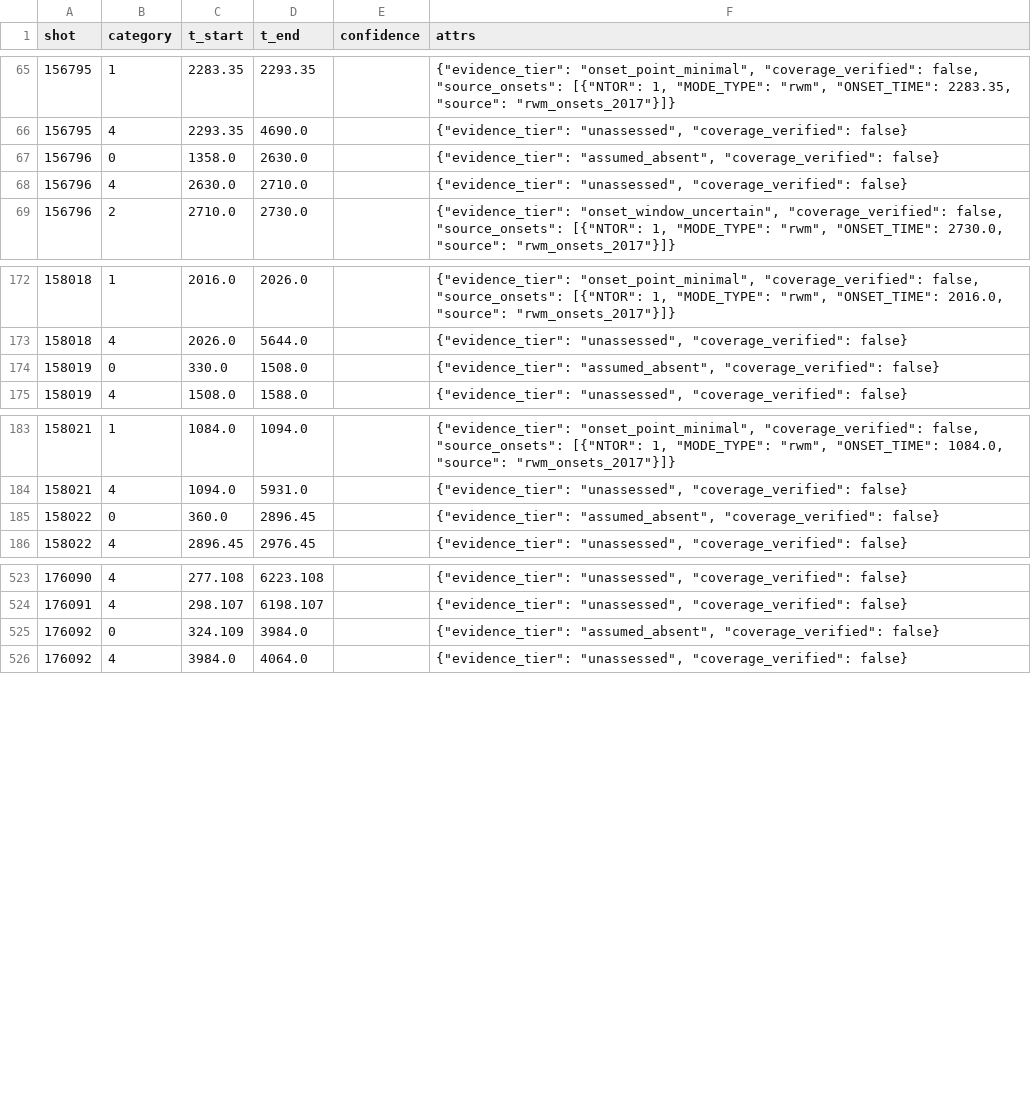
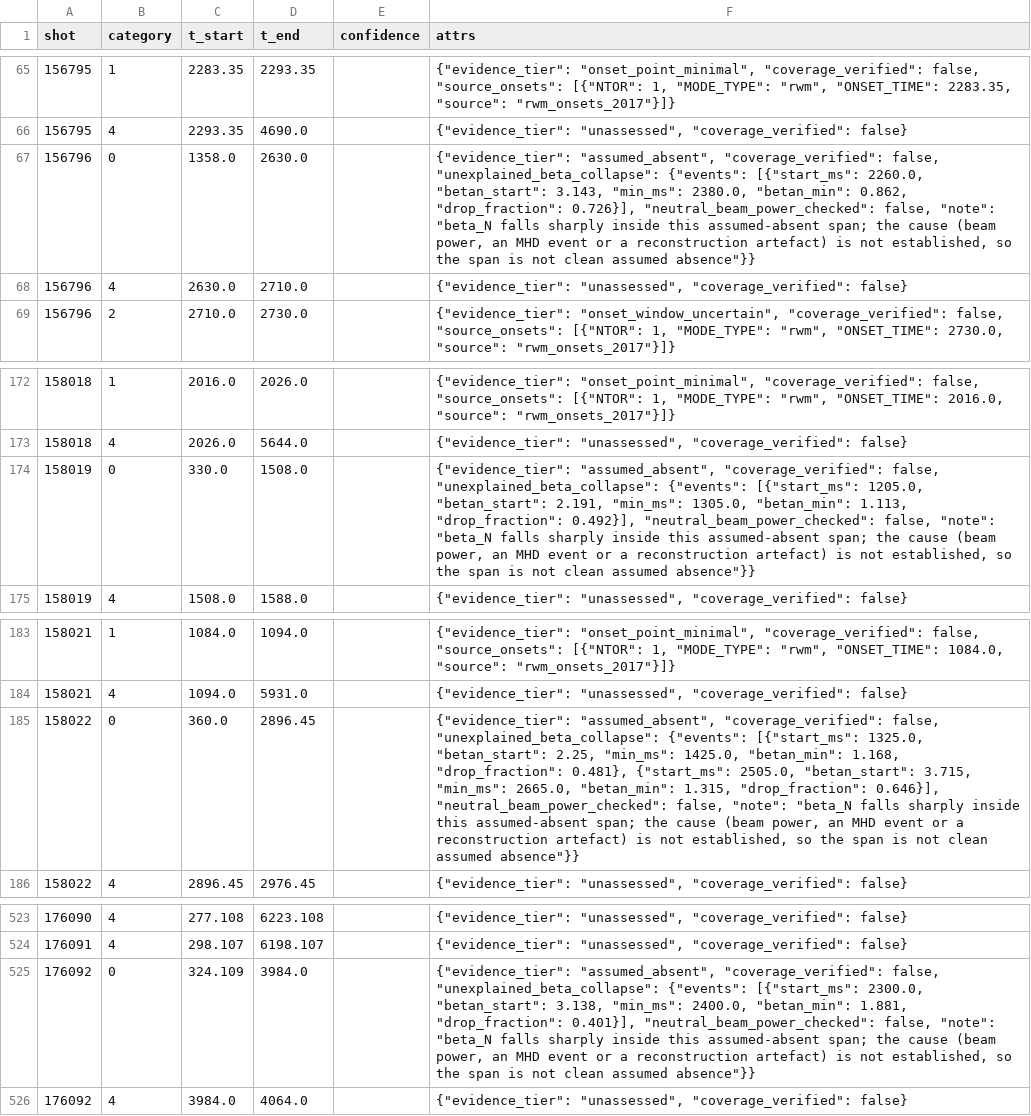
Before and after one commit to PlasmaControl/FusionAIHub, a CSV file: data/events/resistive_wall_mode/extend_rwm_onset_window/rwm_windows.csv, drawn as a sheet; only a part is shown, gaps mark what is left out; the diff names each change by its address in the sheet, - before the commit and + after, or states it on an @@ line.

Commit message:
labeler: rwm regenerated labels and records with the collapse flag, rank test and audit rewording

```diff
--- a/data/events/resistive_wall_mode/extend_rwm_onset_window/rwm_windows.csv
+++ b/data/events/resistive_wall_mode/extend_rwm_onset_window/rwm_windows.csv
-F67 (attrs): …"assumed_absent", "coverage_verified": false}
+F67 (attrs): …"assumed_absent", "coverage_verified": false, "unexplained_beta_collapse": {"events": [{"start_ms": 2260.0, "betan_start": 3.143, "min_ms": 2380.0, "betan_min": 0.862, "drop_fraction": 0.726}], "neutral_beam_power_checked": false, "note": "beta_N falls sharply inside this assumed-absent span; the cause (beam power, an MHD event or a reconstruction artefact) is not established, so the span is not clean assumed absence"}}
-F174 (attrs): …"assumed_absent", "coverage_verified": false}
+F174 (attrs): …"assumed_absent", "coverage_verified": false, "unexplained_beta_collapse": {"events": [{"start_ms": 1205.0, "betan_start": 2.191, "min_ms": 1305.0, "betan_min": 1.113, "drop_fraction": 0.492}], "neutral_beam_power_checked": false, "note": "beta_N falls sharply inside this assumed-absent span; the cause (beam power, an MHD event or a reconstruction artefact) is not established, so the span is not clean assumed absence"}}
-F185 (attrs): …"assumed_absent", "coverage_verified": false}
+F185 (attrs): …"assumed_absent", "coverage_verified": false, "unexplained_beta_collapse": {"events": [{"start_ms": 1325.0, "betan_start": 2.25, "min_ms": 1425.0, "betan_min": 1.168, "drop_fraction": 0.481}, {"start_ms": 2505.0, "betan_start": 3.715, "min_ms": 2665.0, "betan_min": 1.315, "drop_fraction": 0.646}], "neutral_beam_power_checked": false, "note": "beta_N falls sharply inside this assumed-absent span; the cause (beam power, an MHD event or a reconstruction artefact) is not established, so the span is not clean assumed absence"}}
-F525 (attrs): …"assumed_absent", "coverage_verified": false}
+F525 (attrs): …"assumed_absent", "coverage_verified": false, "unexplained_beta_collapse": {"events": [{"start_ms": 2300.0, "betan_start": 3.138, "min_ms": 2400.0, "betan_min": 1.881, "drop_fraction": 0.401}], "neutral_beam_power_checked": false, "note": "beta_N falls sharply inside this assumed-absent span; the cause (beam power, an MHD event or a reconstruction artefact) is not established, so the span is not clean assumed absence"}}
```
Also changed, not shown: 5 other files.
